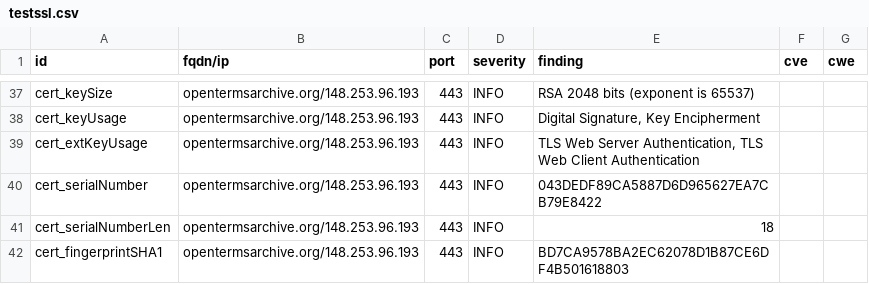
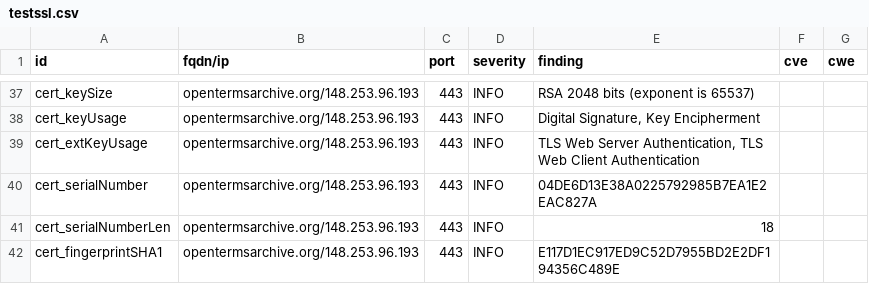
Before and after one commit to OpenTermsArchive/dashlord, a CSV file: results/aHR0cHM6Ly9vcGVudGVybXNhcmNoaXZlLm9yZy9mcg==/testssl.csv, drawn as a sheet; only a part is shown, gaps mark what is left out; the diff covers the shown part only.

```diff
--- a/results/aHR0cHM6Ly9vcGVudGVybXNhcmNoaXZlLm9yZy9mcg==/testssl.csv
+++ b/results/aHR0cHM6Ly9vcGVudGVybXNhcmNoaXZlLm9yZy9mcg==/testssl.csv
@@ -39,4 +39,4 @@
 "cert_extKeyUsage","opentermsarchive.org/148.253.96.193","443","INFO","TLS Web Server Authentication, TLS Web Client Authentication","",""
-"cert_serialNumber","opentermsarchive.org/148.253.96.193","443","INFO","043DEDF89CA5887D6D965627EA7CB79E8422","",""
+"cert_serialNumber","opentermsarchive.org/148.253.96.193","443","INFO","04DE6D13E38A0225792985B7EA1E2EAC827A","",""
 "cert_serialNumberLen","opentermsarchive.org/148.253.96.193","443","INFO","18","",""
-"cert_fingerprintSHA1","opentermsarchive.org/148.253.96.193","443","INFO","BD7CA9578BA2EC62078D1B87CE6DF4B501618803","",""
+"cert_fingerprintSHA1","opentermsarchive.org/148.253.96.193","443","INFO","E117D1EC917ED9C52D7955BD2E2DF194356C489E","",""
```
Also changed, not shown: 16 edited cells elsewhere in this file, 14 other files.
